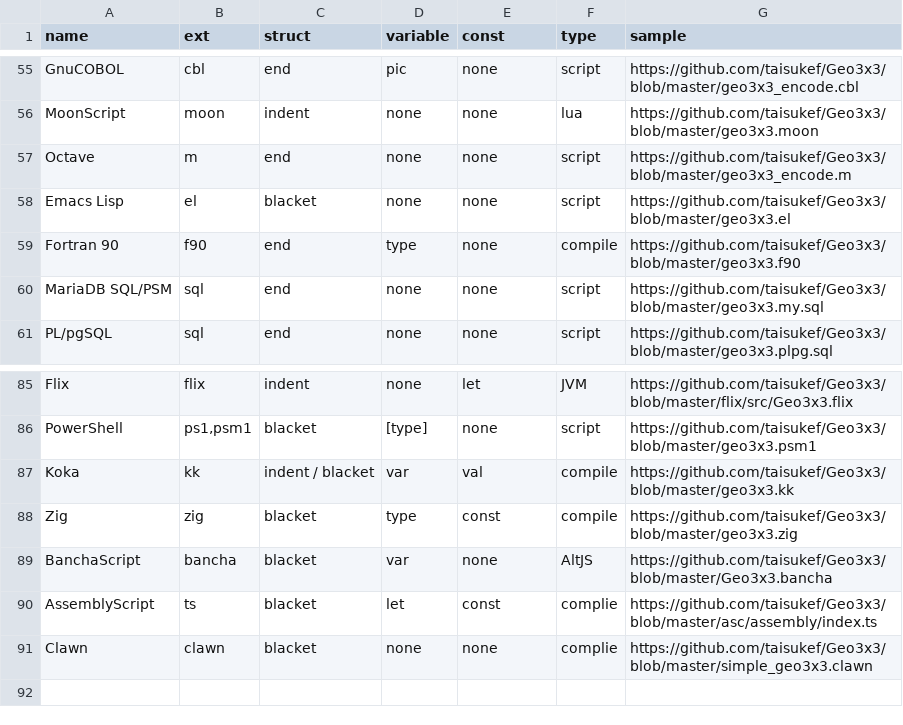
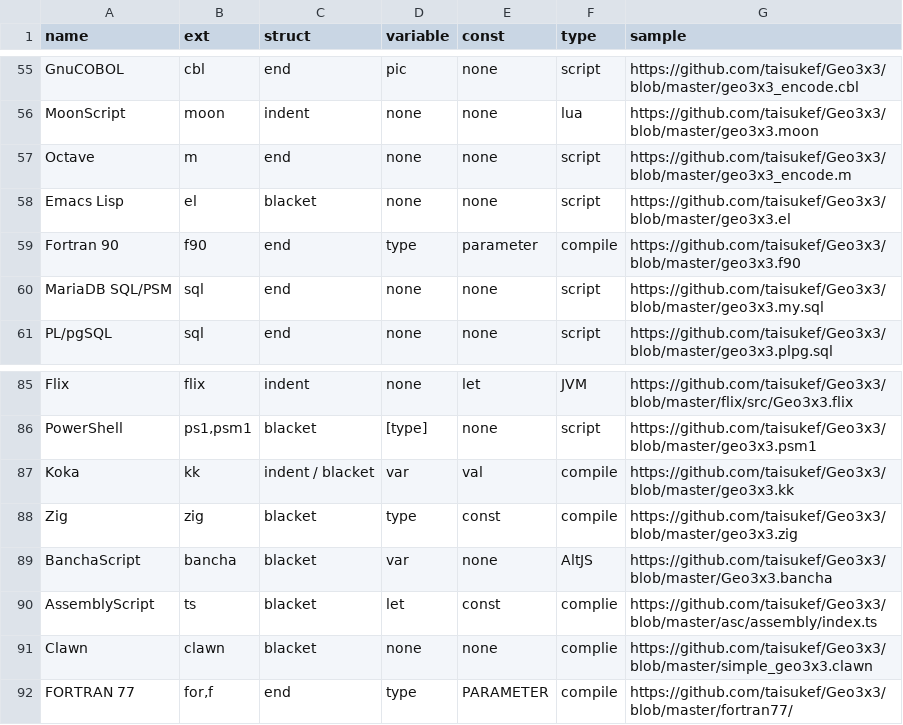
Before and after one commit to taisukef/Geo3x3, a CSV file: langlist.csv, drawn as a sheet; only a part is shown, gaps mark what is left out.

Commit message:
Update langlist.csv

```diff
--- a/langlist.csv
+++ b/langlist.csv
@@ -58,3 +58,3 @@ Octave,m,end,none,none,script,https://github.com/taisukef/Geo3x3/blob/master/geo
 Emacs Lisp,el,blacket,none,none,script,https://github.com/taisukef/Geo3x3/blob/master/geo3x3.el
-Fortran 90,f90,end,type,none,compile,https://github.com/taisukef/Geo3x3/blob/master/geo3x3.f90
+Fortran 90,f90,end,type,parameter,compile,https://github.com/taisukef/Geo3x3/blob/master/geo3x3.f90
 MariaDB SQL/PSM,sql,end,none,none,script,https://github.com/taisukef/Geo3x3/blob/master/geo3x3.my.sql
@@ -91 +91,2 @@ AssemblyScript,ts,blacket,let,const,complie,https://github.com/taisukef/Geo3x3/b
 Clawn,clawn,blacket,none,none,complie,https://github.com/taisukef/Geo3x3/blob/master/simple_geo3x3.clawn
+FORTRAN 77,"for,f",end,type,PARAMETER,compile,https://github.com/taisukef/Geo3x3/blob/master/fortran77/
```
